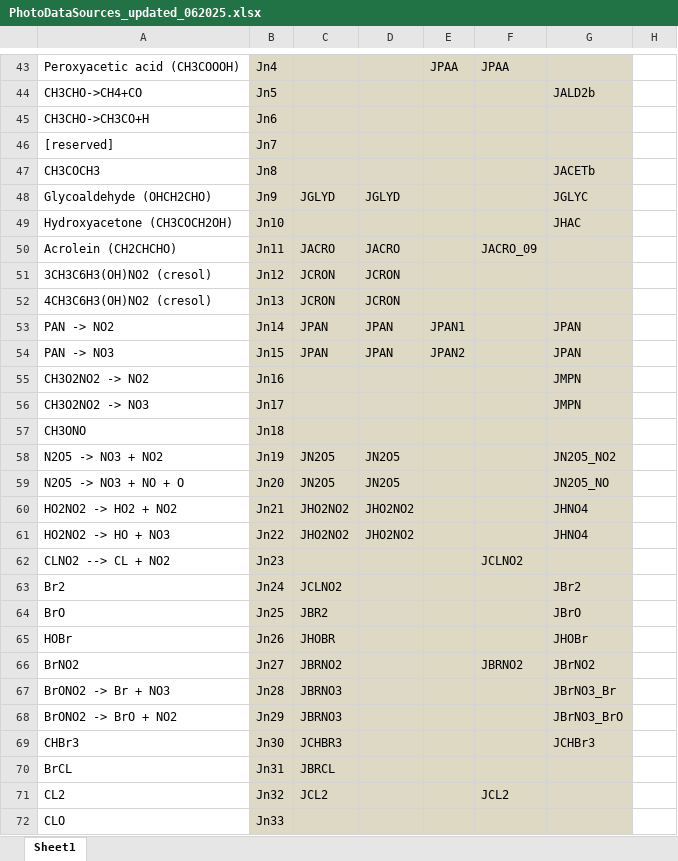
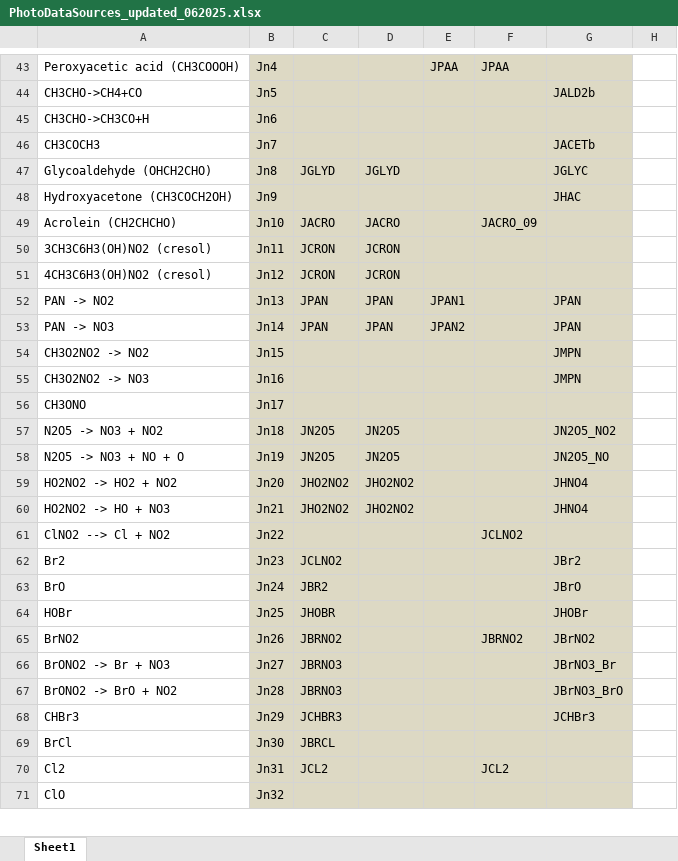
Before and after one commit to vanessasun64/USOS_shared, an Excel workbook: F0AM-4.3.0.1/Chem/Photolysis/PhotoDataSources_updated_062025.xlsx, sheet Sheet1, drawn as a sheet; only a part is shown, gaps mark what is left out; values as stored, in another font and other column widths than the file's, no borders; conditional formats not drawn; removed rows and columns are numbered as before the commit, all else as after; rows hold the shown columns only; the diff covers the shown part only; the diff names each change by its address in the sheet, - before the commit and + after, or states it on an @@ line.

Commit message:
deleted file titled with lowercase l and replaced with PhotoDataSources, erased extra reserved line for Jn7 and moved all Jn values up (minus 1)

```diff
--- a/F0AM-4.3.0.1/Chem/Photolysis/PhotoDataSources_updated_062025.xlsx (sheet Sheet1)
+++ b/F0AM-4.3.0.1/Chem/Photolysis/PhotoDataSources_updated_062025.xlsx (sheet Sheet1)
-row 46: [reserved] | Jn7
-B46: Jn8
+B46: Jn7
-B47: Jn9
+B47: Jn8
-B48: Jn10
+B48: Jn9
-B49: Jn11
+B49: Jn10
-B50: Jn12
+B50: Jn11
-B51: Jn13
+B51: Jn12
-B52: Jn14
+B52: Jn13
-B53: Jn15
+B53: Jn14
-B54: Jn16
+B54: Jn15
-B55: Jn17
+B55: Jn16
-B56: Jn18
+B56: Jn17
-B57: Jn19
+B57: Jn18
-B58: Jn20
+B58: Jn19
-B59: Jn21
+B59: Jn20
-B60: Jn22
+B60: Jn21
-A61: CLNO2 --> CL + NO2
+A61: ClNO2 --> Cl + NO2
-B61: Jn23
+B61: Jn22
-B62: Jn24
+B62: Jn23
-B63: Jn25
+B63: Jn24
-B64: Jn26
+B64: Jn25
-B65: Jn27
+B65: Jn26
-B66: Jn28
+B66: Jn27
-B67: Jn29
+B67: Jn28
-B68: Jn30
+B68: Jn29
-A69: BrCL
+A69: BrCl
-B69: Jn31
+B69: Jn30
-A70: CL2
+A70: Cl2
-B70: Jn32
+B70: Jn31
-A71: CLO
+A71: ClO
-B71: Jn33
+B71: Jn32
```
Also changed, not shown: 52 edited cells elsewhere in this sheet, 3 other files.
